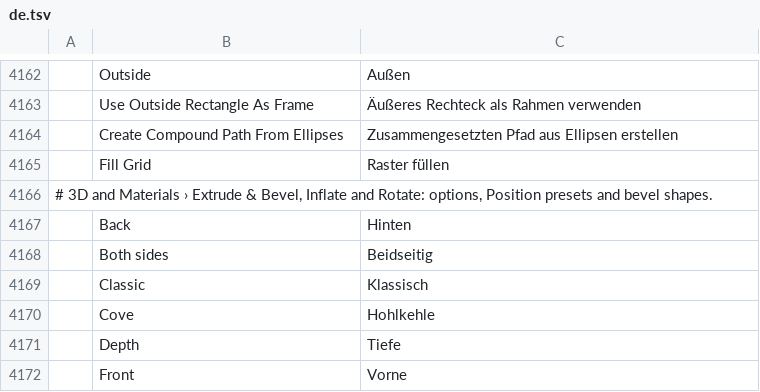
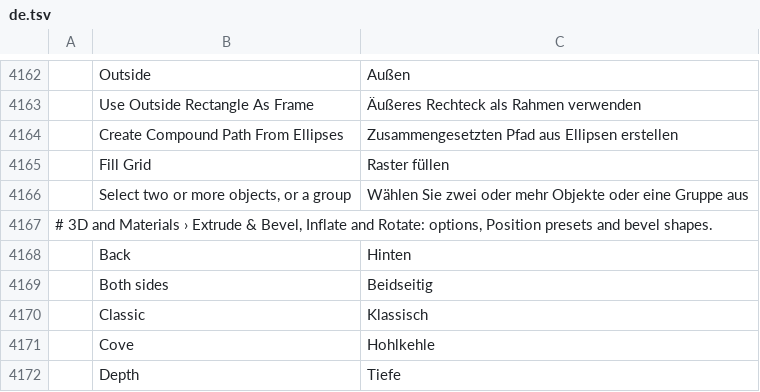
Before and after one commit to 00xJS/vectorcraft, a TSV file: crates/ui-egui/src/i18n/de.tsv, drawn as a sheet; only a part is shown, gaps mark what is left out; the shorter side is filled out with more unchanged rows; the diff names each change by its address in the sheet, - before the commit and + after, or states it on an @@ line.

```diff
--- a/crates/ui-egui/src/i18n/de.tsv
+++ b/crates/ui-egui/src/i18n/de.tsv
+row 4166:  | Select two or more objects, or a group | Wählen Sie zwei oder mehr Objekte oder eine Gruppe aus
```
Also changed, not shown: crates/ui-egui/src/i18n/hu.tsv, crates/ui-egui/src/i18n/ja.tsv, 13 other files.
